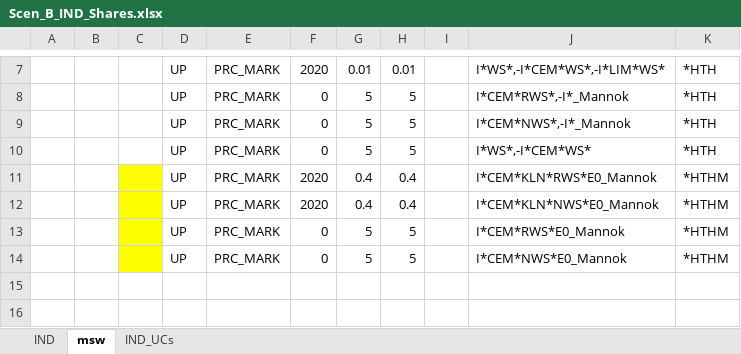
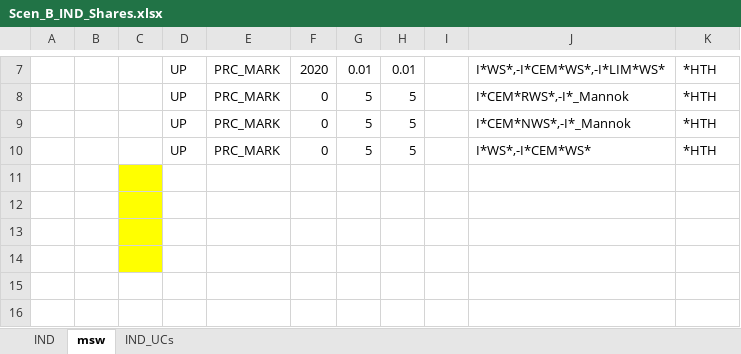
Before and after one commit to eabhamartyn-debug/times-ireland-model, an Excel workbook: SuppXLS/Scen_B_IND_Shares.xlsx, sheet msw, drawn as a sheet; only a part is shown, gaps mark what is left out; values as stored, in another font and other column widths than the file's, no borders; the diff names each change by its address in the sheet, - before the commit and + after, or states it on an @@ line.

Commit message:
back to normal

```diff
--- a/SuppXLS/Scen_B_IND_Shares.xlsx (sheet msw)
+++ b/SuppXLS/Scen_B_IND_Shares.xlsx (sheet msw)
-row 11:  |  |  | UP | PRC_MARK | 2020 | 0.4 | 0.4 |  | I*CEM*KLN*RWS*E0_Mannok | *HTHM
+row 11: (empty)
-row 12:  |  |  | UP | PRC_MARK | 2020 | 0.4 | 0.4 |  | I*CEM*KLN*NWS*E0_Mannok | *HTHM
+row 12: (empty)
-row 13:  |  |  | UP | PRC_MARK | 0 | 5 | 5 |  | I*CEM*RWS*E0_Mannok | *HTHM
+row 13: (empty)
-row 14:  |  |  | UP | PRC_MARK | 0 | 5 | 5 |  | I*CEM*NWS*E0_Mannok | *HTHM
+row 14: (empty)
```
